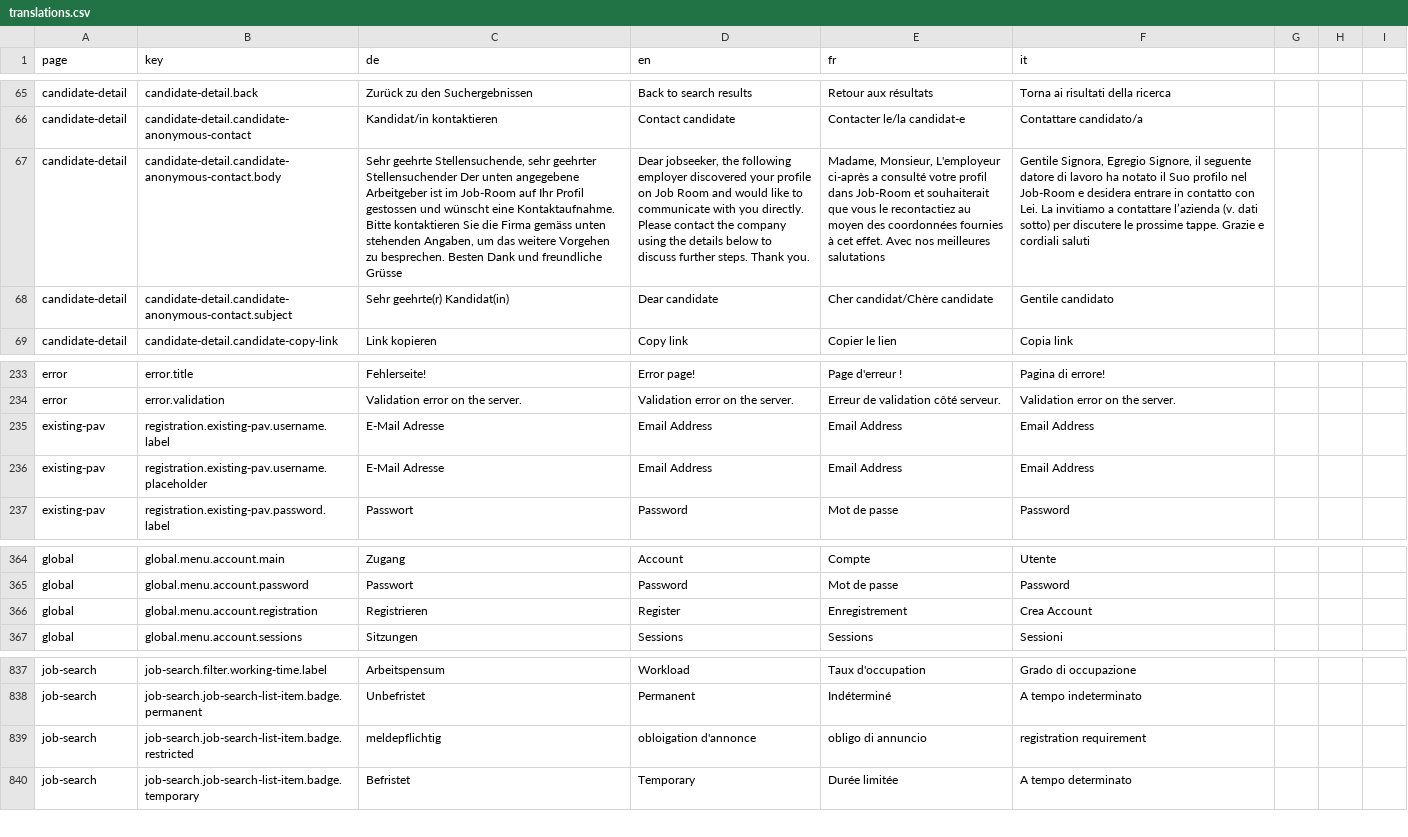
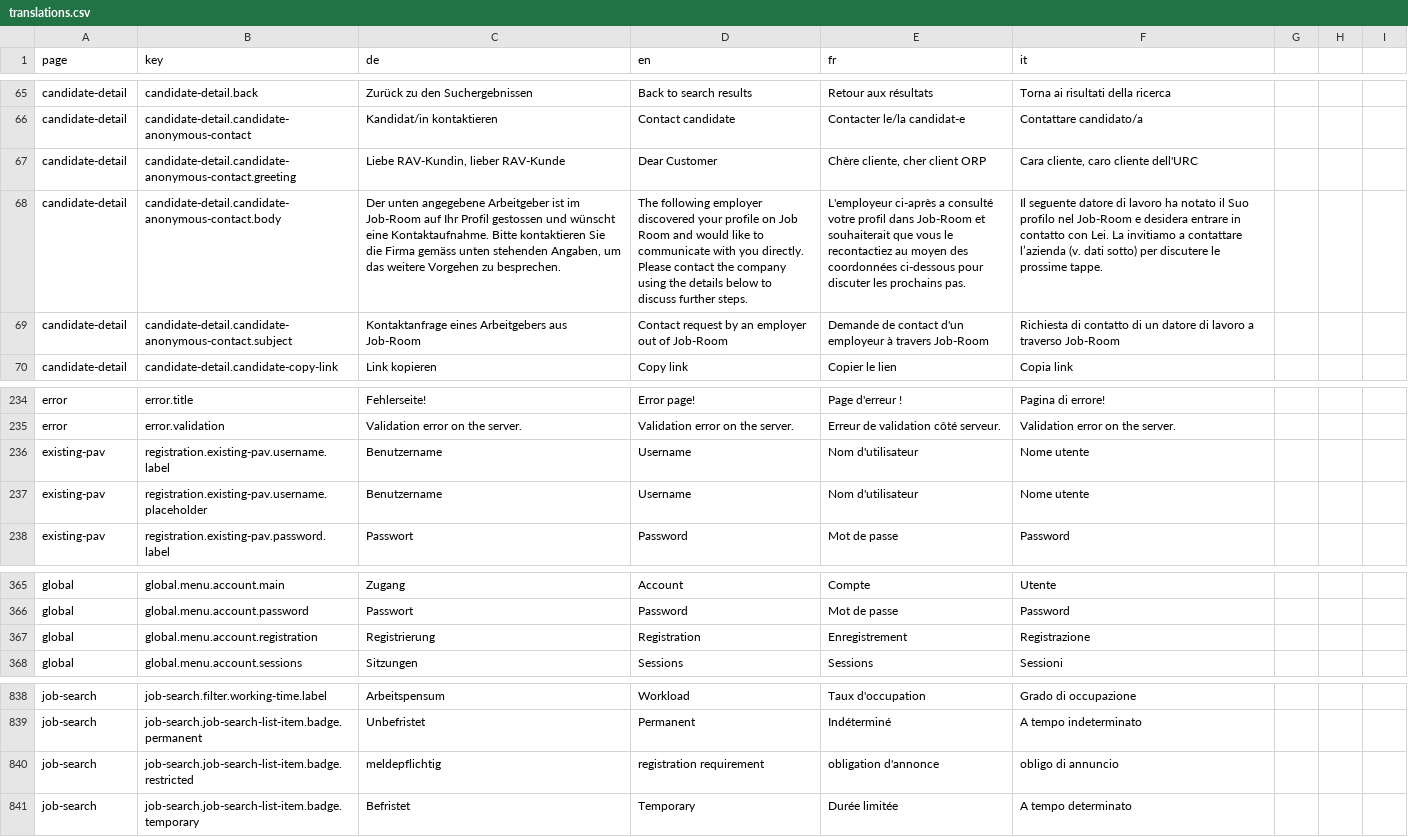
Before and after one commit to Eisfresser/jobroom2, a CSV file: src/main/webapp/i18n/translations.csv, drawn as a sheet; only a part is shown, gaps mark what is left out; addresses are those after the commit; the diff names each change by its address in the sheet, - before the commit and + after, or states it on an @@ line.

```diff
--- a/src/main/webapp/i18n/translations.csv
+++ b/src/main/webapp/i18n/translations.csv
+row 67: candidate-detail | candidate-detail.candidate-anonymous-contact.greeting | Liebe RAV-Kundin, lieber RAV-Kunde | Dear Customer | Chère cliente, cher client ORP | Cara cliente, caro cliente dell'URC
-C68 (de): Sehr geehrte Stellensuchende, sehr geehrter Stellensuchender Der unten angegebene Arbeitgeber ist im Job-Room auf Ihr Profil gestossen und wünscht eine Kontaktaufnahme. Bitte kontaktieren Sie die Firma gemäss unten stehenden Angaben, um das weitere Vorgehen zu besprechen. Besten Dank und freundliche Grüsse
+C68 (de): Der unten angegebene Arbeitgeber ist im Job-Room auf Ihr Profil gestossen und wünscht eine Kontaktaufnahme. Bitte kontaktieren Sie die Firma gemäss unten stehenden Angaben, um das weitere Vorgehen zu besprechen.
-D68 (en): Dear jobseeker, the following employer discovered your profile on Job Room and would like to communicate with you directly. Please contact the company using the details below to discuss further steps. Thank you.
+D68 (en): The following employer discovered your profile on Job Room and would like to communicate with you directly. Please contact the company using the details below to discuss further steps.
-E68 (fr): Madame, Monsieur, L'employeur ci-après a consulté votre profil dans Job-Room et souhaiterait que vous le recontactiez au moyen des coordonnées fournies à cet effet. Avec nos meilleures salutations
+E68 (fr): L'employeur ci-après a consulté votre profil dans Job-Room et souhaiterait que vous le recontactiez au moyen des coordonnées ci-dessous pour discuter les prochains pas.
-F68 (it): Gentile Signora, Egregio Signore, il seguente datore di lavoro ha notato il Suo profilo nel Job-Room e desidera entrare in contatto con Lei. La invitiamo a contattare l’azienda (v. dati sotto) per discutere le prossime tappe. Grazie e cordiali saluti
+F68 (it): Il seguente datore di lavoro ha notato il Suo profilo nel Job-Room e desidera entrare in contatto con Lei. La invitiamo a contattare l’azienda (v. dati sotto) per discutere le prossime tappe.
-C69 (de): Sehr geehrte(r) Kandidat(in)
+C69 (de): Kontaktanfrage eines Arbeitgebers aus Job-Room
-D69 (en): Dear candidate
+D69 (en): Contact request by an employer out of Job-Room
-E69 (fr): Cher candidat/Chère candidate
+E69 (fr): Demande de contact d'un employeur à travers Job-Room
-F69 (it): Gentile candidato
+F69 (it): Richiesta di contatto di un datore di lavoro a traverso Job-Room
-C236:C237 (de): E-Mail Adresse
+C236:C237 (de): Benutzername
-D236:D237 (en): Email Address
+D236:D237 (en): Username
-E236:E237 (fr): Email Address
+E236:E237 (fr): Nom d'utilisateur
-F236:F237 (it): Email Address
+F236:F237 (it): Nome utente
-C367 (de): Registrieren
+C367 (de): Registrierung
-D367 (en): Register
+D367 (en): Registration
-F367 (it): Crea Account
+F367 (it): Registrazione
-D840 (en): obloigation d'annonce
+D840 (en): registration requirement
-E840 (fr): obligo di annuncio
+E840 (fr): obligation d'annonce
-F840 (it): registration requirement
+F840 (it): obligo di annuncio
```
Also changed, not shown: 14 other files.
